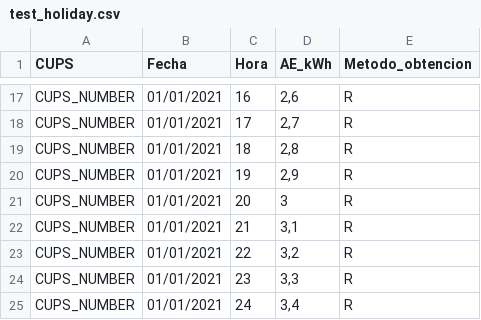
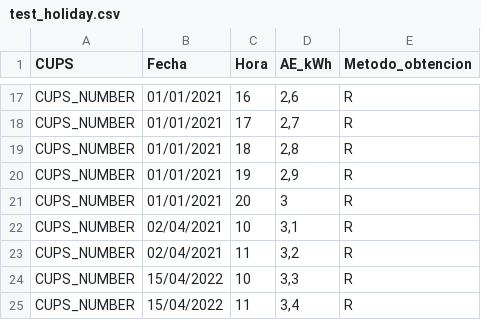
Before and after one commit to csanz91/energy-calculator, a CSV file: data/test_holiday.csv, drawn as a sheet; only a part is shown, gaps mark what is left out.

Commit message:
Calculate the holidays depending on the year of each point

```diff
--- a/data/test_holiday.csv
+++ b/data/test_holiday.csv
@@ -21,5 +21,5 @@ CUPS_NUMBER;01/01/2021;19;2,9;R
 CUPS_NUMBER;01/01/2021;20;3;R
-CUPS_NUMBER;01/01/2021;21;3,1;R
-CUPS_NUMBER;01/01/2021;22;3,2;R
-CUPS_NUMBER;01/01/2021;23;3,3;R
-CUPS_NUMBER;01/01/2021;24;3,4;R
+CUPS_NUMBER;02/04/2021;10;3,1;R
+CUPS_NUMBER;02/04/2021;11;3,2;R
+CUPS_NUMBER;15/04/2022;10;3,3;R
+CUPS_NUMBER;15/04/2022;11;3,4;R
```
Also changed, not shown: 2 other files.
